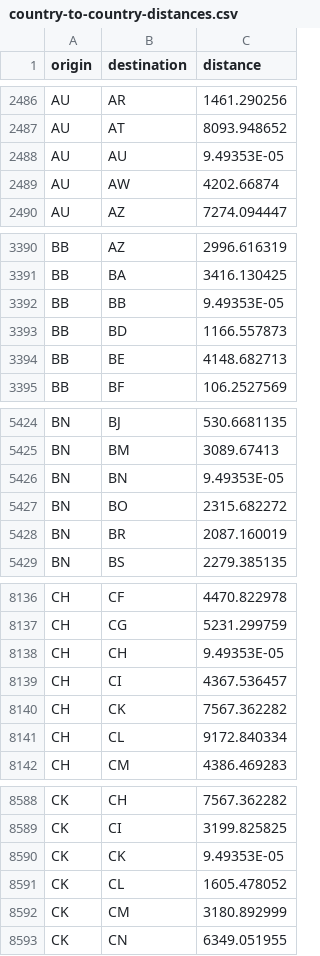
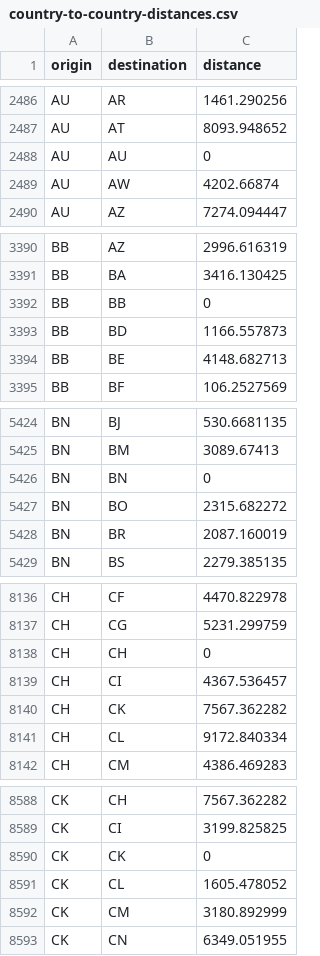
Before and after one commit to digital4better/data, a CSV file: data/country/country-to-country-distances.csv, drawn as a sheet; only a part is shown, gaps mark what is left out; the diff covers the shown part only.

Commit message:
fixed country to country distances

```diff
--- a/data/country/country-to-country-distances.csv
+++ b/data/country/country-to-country-distances.csv
@@ -2487,3 +2487,3 @@ AU,AR,1461.290256
 AU,AT,8093.948652
-AU,AU,9.49353E-05
+AU,AU,0
 AU,AW,4202.66874
@@ -3391,3 +3391,3 @@ BB,AZ,2996.616319
 BB,BA,3416.130425
-BB,BB,9.49353E-05
+BB,BB,0
 BB,BD,1166.557873
@@ -5425,3 +5425,3 @@ BN,BJ,530.6681135
 BN,BM,3089.67413
-BN,BN,9.49353E-05
+BN,BN,0
 BN,BO,2315.682272
@@ -8137,3 +8137,3 @@ CH,CF,4470.822978
 CH,CG,5231.299759
-CH,CH,9.49353E-05
+CH,CH,0
 CH,CI,4367.536457
@@ -8589,3 +8589,3 @@ CK,CH,7567.362282
 CK,CI,3199.825825
-CK,CK,9.49353E-05
+CK,CK,0
 CK,CL,1605.478052
```
Also changed, not shown: 27 edited cells elsewhere in this file, 1 other file.
